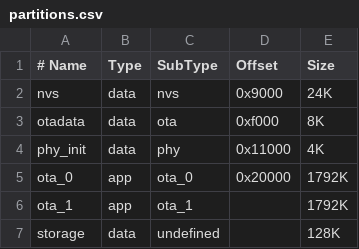
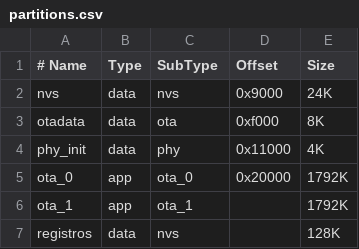
Before and after one commit to edwarsthat/microcontrolador-bascula, a CSV file: partitions.csv, drawn as a sheet.

Commit message:
se temino el flujo de guardar el registro del peso de una canasta

```diff
--- a/partitions.csv
+++ b/partitions.csv
@@ -6,2 +6,2 @@ ota_0,      app,  ota_0,   0x20000,  1792K
 ota_1,      app,  ota_1,   ,         1792K
-storage,    data, undefined,    ,         128K
+registros,    data, nvs,    ,         128K
```
Also changed, not shown: 8 other files.
